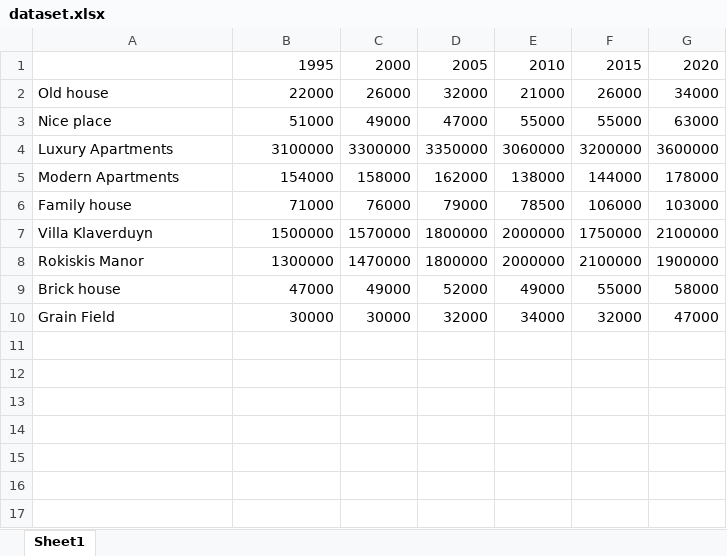
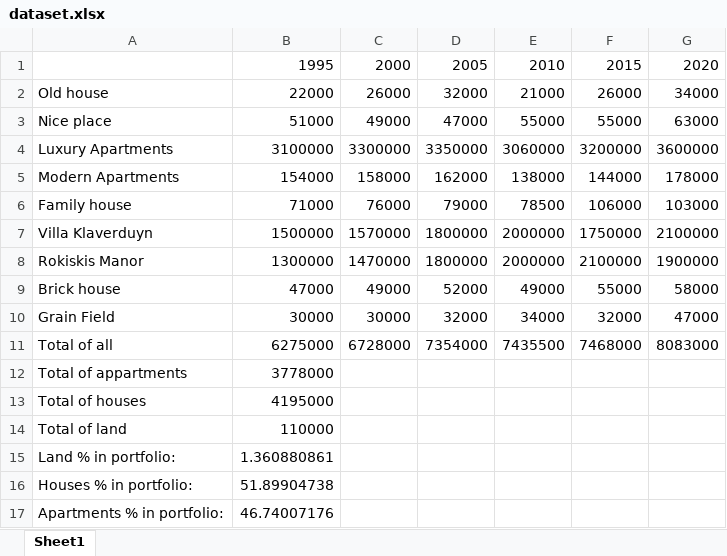
Before and after one commit to Code-Institute-Submissions/techonis-capital-2nd-project, an Excel workbook: dataset.xlsx, sheet Sheet1, drawn as a sheet; values as stored, in another font and other column widths than the file's, no borders; the diff names each change by its address in the sheet, - before the commit and + after, or states it on an @@ line.

```diff
--- a/dataset.xlsx (sheet Sheet1)
+++ b/dataset.xlsx (sheet Sheet1)
+row 11: Total of all | 6275000 | 6728000 | 7354000 | 7435500 | 7468000 | 8083000
+row 12: Total of appartments | 3778000
+row 13: Total of houses | 4195000
+row 14: Total of land | 110000
+row 15: Land % in portfolio: | 1.360880861
+row 16: Houses % in portfolio: | 51.89904738
+row 17: Apartments % in portfolio: | 46.74007176
```
Also changed, not shown: 2 other files.
